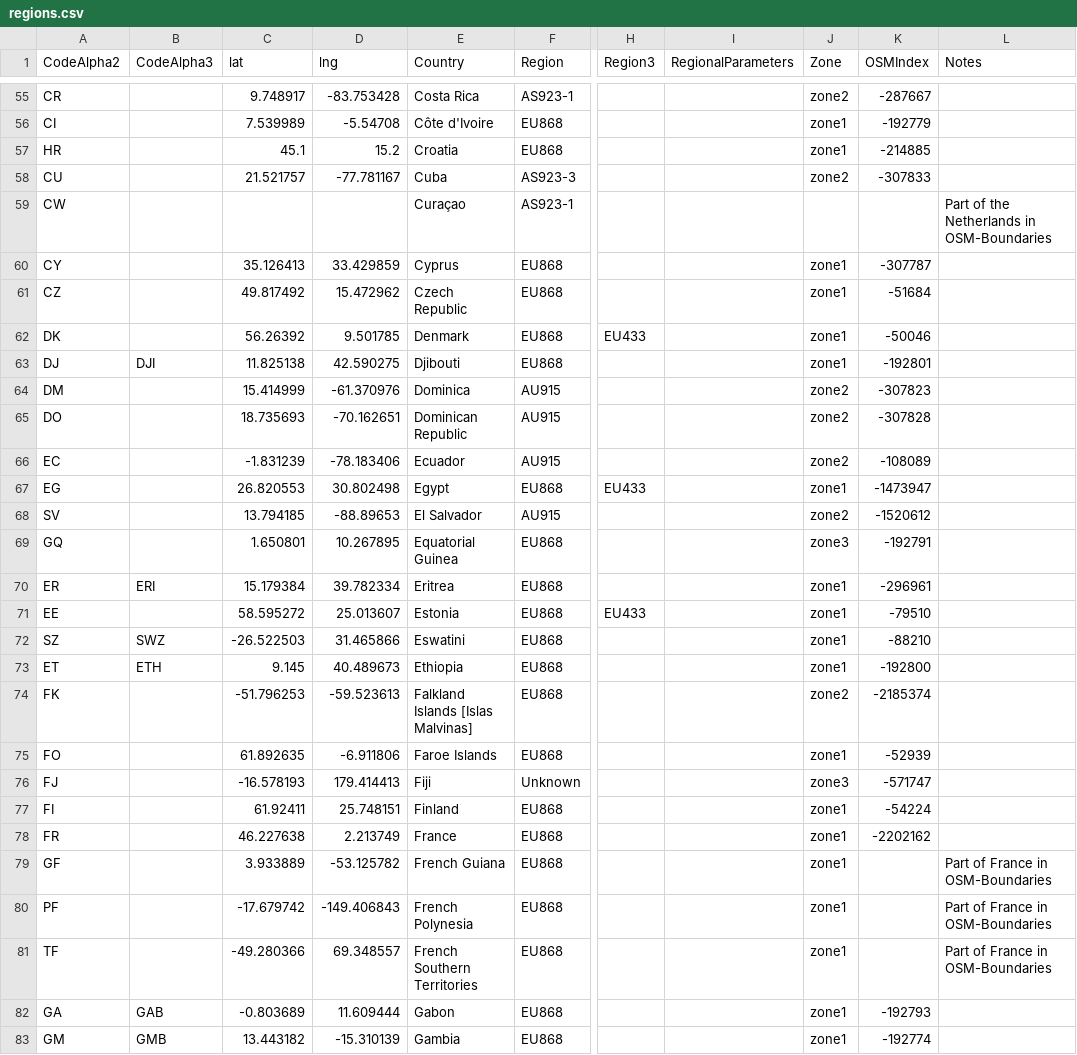
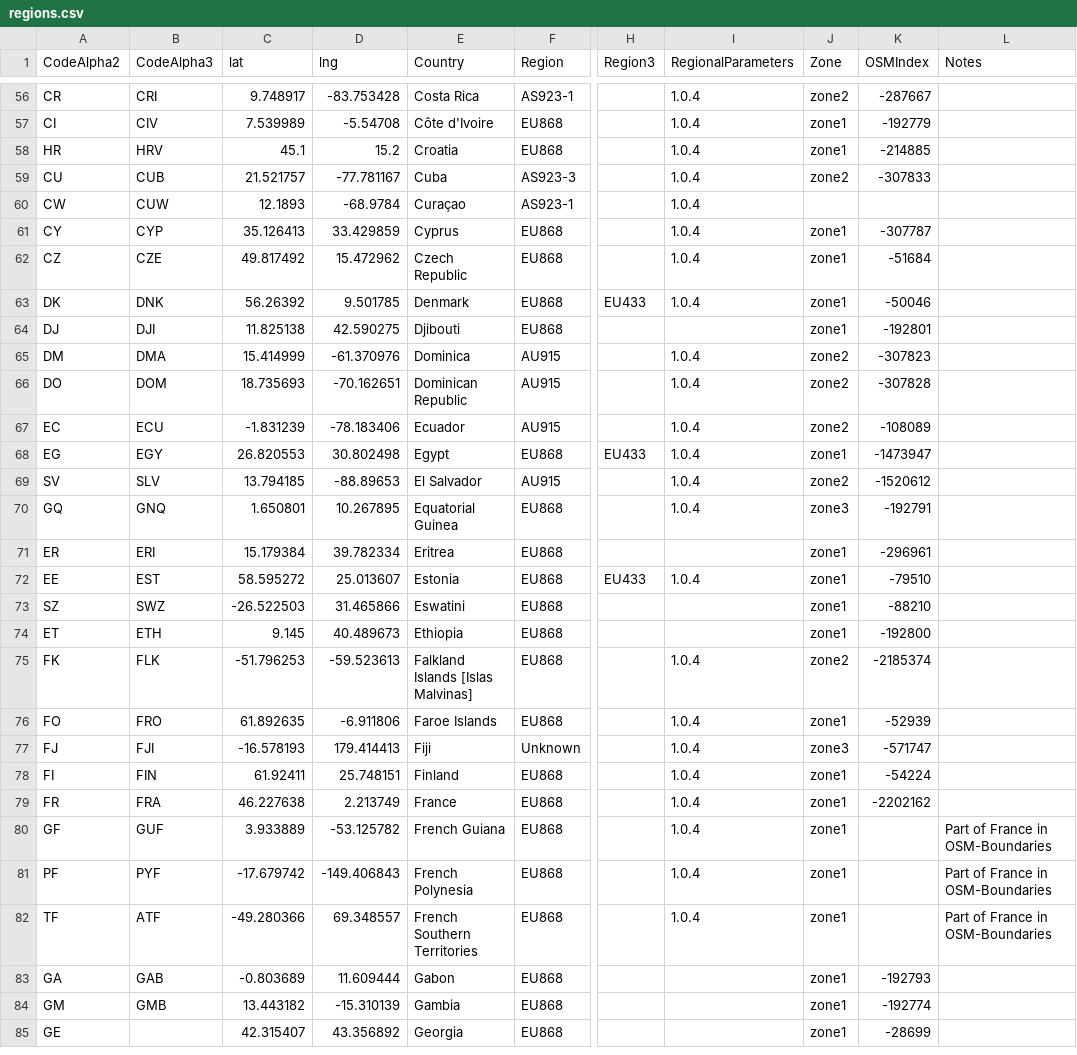
Before and after one commit to dewi-alliance/hplans, a CSV file: regions.csv, drawn as a sheet; only a part is shown, gaps mark what is left out; the shorter side is filled out with more unchanged rows; addresses are those after the commit; the diff covers the shown part only; the diff names each change by its address in the sheet, - before the commit and + after, or states it on an @@ line.

Commit message:
alpha3 country code cleanup

```diff
--- a/regions.csv
+++ b/regions.csv
-B56 (CodeAlpha3): (empty)
+B56 (CodeAlpha3): CRI
-I56:I63 (RegionalParameters): (empty)
+I56:I63 (RegionalParameters): 1.0.4
-B57 (CodeAlpha3): (empty)
+B57 (CodeAlpha3): CIV
-B58 (CodeAlpha3): (empty)
+B58 (CodeAlpha3): HRV
-B59 (CodeAlpha3): (empty)
+B59 (CodeAlpha3): CUB
-B60 (CodeAlpha3): (empty)
+B60 (CodeAlpha3): CUW
-C60 (lat): (empty)
+C60 (lat): 12.1893
-D60 (lng): (empty)
+D60 (lng): -68.9784
-L60 (Notes): Part of the Netherlands in OSM-Boundaries
+L60 (Notes): (empty)
-B61 (CodeAlpha3): (empty)
+B61 (CodeAlpha3): CYP
-B62 (CodeAlpha3): (empty)
+B62 (CodeAlpha3): CZE
-B63 (CodeAlpha3): (empty)
+B63 (CodeAlpha3): DNK
-B65 (CodeAlpha3): (empty)
+B65 (CodeAlpha3): DMA
-I65:I70 (RegionalParameters): (empty)
+I65:I70 (RegionalParameters): 1.0.4
-B66 (CodeAlpha3): (empty)
+B66 (CodeAlpha3): DOM
-B67 (CodeAlpha3): (empty)
+B67 (CodeAlpha3): ECU
-B68 (CodeAlpha3): (empty)
+B68 (CodeAlpha3): EGY
-B69 (CodeAlpha3): (empty)
+B69 (CodeAlpha3): SLV
-B70 (CodeAlpha3): (empty)
+B70 (CodeAlpha3): GNQ
-B72 (CodeAlpha3): (empty)
+B72 (CodeAlpha3): EST
-I72 (RegionalParameters): (empty)
+I72 (RegionalParameters): 1.0.4
-B75 (CodeAlpha3): (empty)
+B75 (CodeAlpha3): FLK
-I75:I82 (RegionalParameters): (empty)
+I75:I82 (RegionalParameters): 1.0.4
-B76 (CodeAlpha3): (empty)
+B76 (CodeAlpha3): FRO
-B77 (CodeAlpha3): (empty)
+B77 (CodeAlpha3): FJI
-B78 (CodeAlpha3): (empty)
+B78 (CodeAlpha3): FIN
-B79 (CodeAlpha3): (empty)
+B79 (CodeAlpha3): FRA
-B80 (CodeAlpha3): (empty)
+B80 (CodeAlpha3): GUF
-B81 (CodeAlpha3): (empty)
+B81 (CodeAlpha3): PYF
-B82 (CodeAlpha3): (empty)
+B82 (CodeAlpha3): ATF
```
Also changed, not shown: 1 added row, 1 removed row and 37 edited cells elsewhere in this file, 2 other files.
